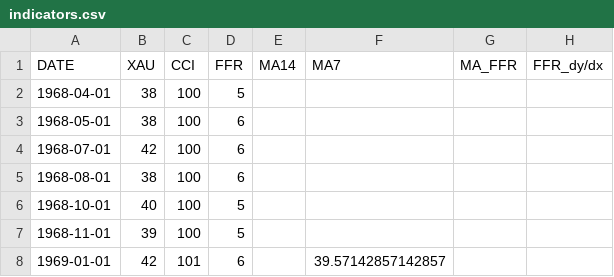
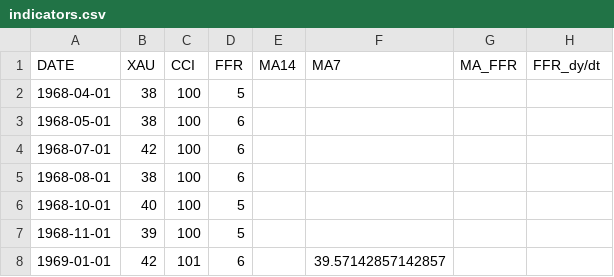
Before and after one commit to colesussmeier/Financial-Analysis-With-Python, a CSV file: data/indicators.csv, drawn as a sheet; only a part is shown.

```diff
--- a/data/indicators.csv
+++ b/data/indicators.csv
@@ -1,2 +1,2 @@
-DATE,XAU,CCI,FFR,MA14,MA7,MA_FFR,FFR_dy/dx
+DATE,XAU,CCI,FFR,MA14,MA7,MA_FFR,FFR_dy/dt
 1968-04-01,38,100,5,,,,
```
Also changed, not shown: 3 other files.
